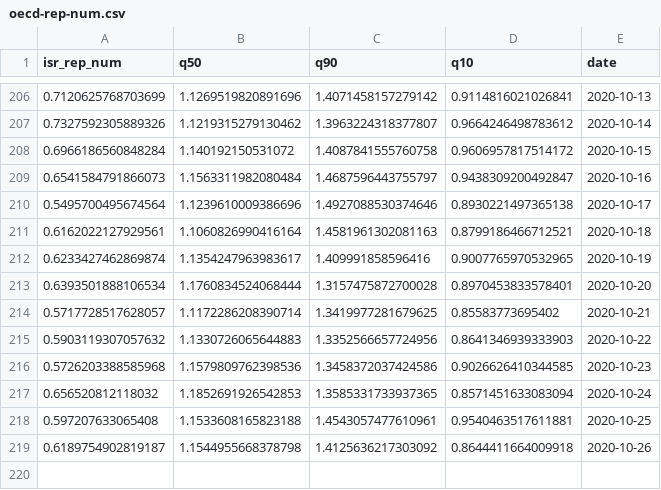
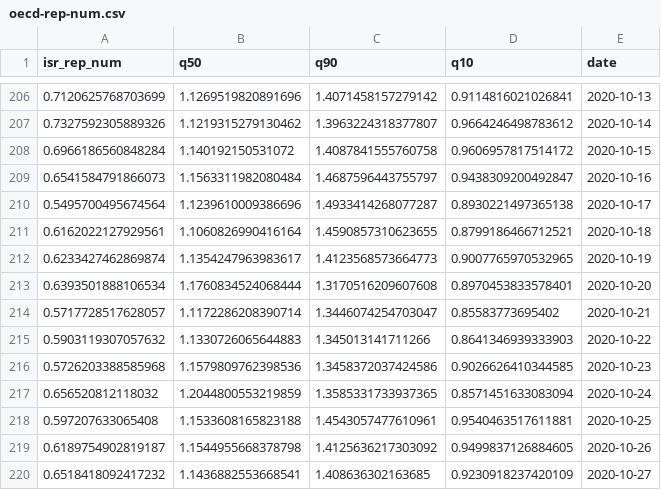
Before and after one commit to itamarcaspi/oecd-rep-num, a CSV file: output/oecd-rep-num.csv, drawn as a sheet; only a part is shown, gaps mark what is left out.

```diff
--- a/output/oecd-rep-num.csv
+++ b/output/oecd-rep-num.csv
@@ -209,11 +209,12 @@ isr_rep_num,q50,q90,q10,date
 0.6541584791866073,1.1563311982080484,1.4687596443755797,0.9438309200492847,2020-10-16
-0.5495700495674564,1.1239610009386696,1.4927088530374646,0.8930221497365138,2020-10-17
-0.6162022127929561,1.1060826990416164,1.4581961302081163,0.8799186466712521,2020-10-18
-0.6233427462869874,1.1354247963983617,1.409991858596416,0.9007765970532965,2020-10-19
-0.6393501888106534,1.1760834524068444,1.3157475872700028,0.8970453833578401,2020-10-20
-0.5717728517628057,1.1172286208390714,1.3419977281679625,0.85583773695402,2020-10-21
-0.5903119307057632,1.1330726065644883,1.3352566657724956,0.8641346939333903,2020-10-22
+0.5495700495674564,1.1239610009386696,1.4933414268077287,0.8930221497365138,2020-10-17
+0.6162022127929561,1.1060826990416164,1.4590857310623655,0.8799186466712521,2020-10-18
+0.6233427462869874,1.1354247963983617,1.4123568573664773,0.9007765970532965,2020-10-19
+0.6393501888106534,1.1760834524068444,1.3170516209607608,0.8970453833578401,2020-10-20
+0.5717728517628057,1.1172286208390714,1.3446074254703047,0.85583773695402,2020-10-21
+0.5903119307057632,1.1330726065644883,1.345013141711266,0.8641346939333903,2020-10-22
 0.5726203388585968,1.1579809762398536,1.3458372037424586,0.9026626410344585,2020-10-23
-0.656520812118032,1.1852691926542853,1.3585331733937365,0.8571451633083094,2020-10-24
+0.656520812118032,1.2044800553219859,1.3585331733937365,0.8571451633083094,2020-10-24
 0.597207633065408,1.1533608165823188,1.4543057477610961,0.9540463517611881,2020-10-25
-0.6189754902819187,1.1544955668378798,1.4125636217303092,0.8644411664009918,2020-10-26
+0.6189754902819187,1.1544955668378798,1.4125636217303092,0.9499837126884605,2020-10-26
+0.6518418092417232,1.1436882553668541,1.408636302163685,0.9230918237420109,2020-10-27
```
Also changed, not shown: 2 other files.
